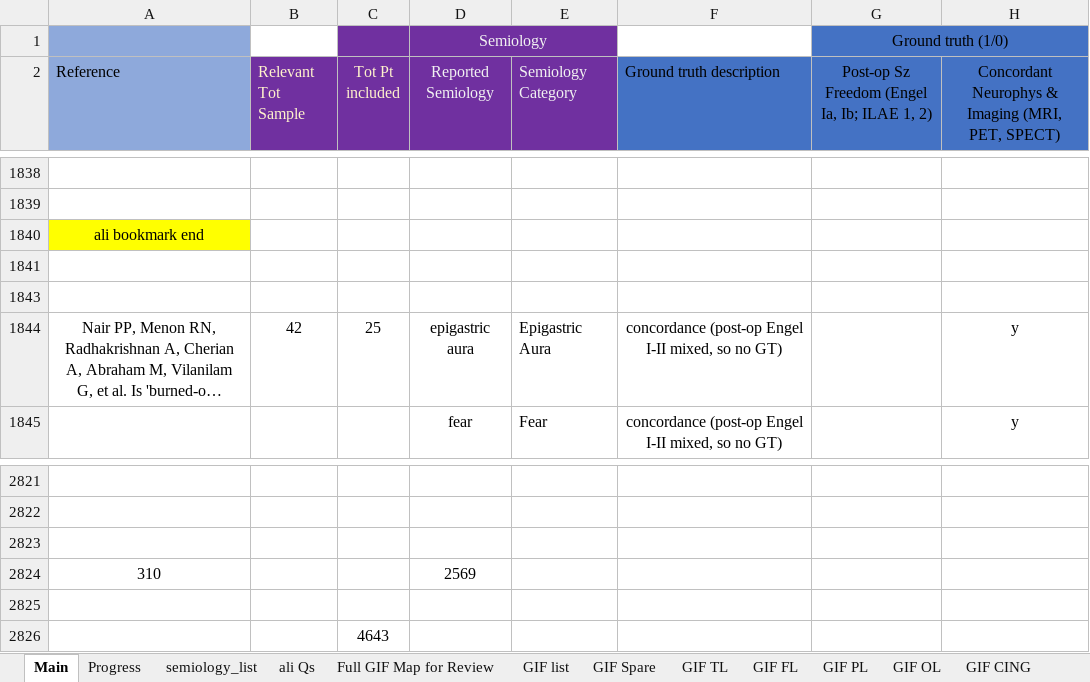
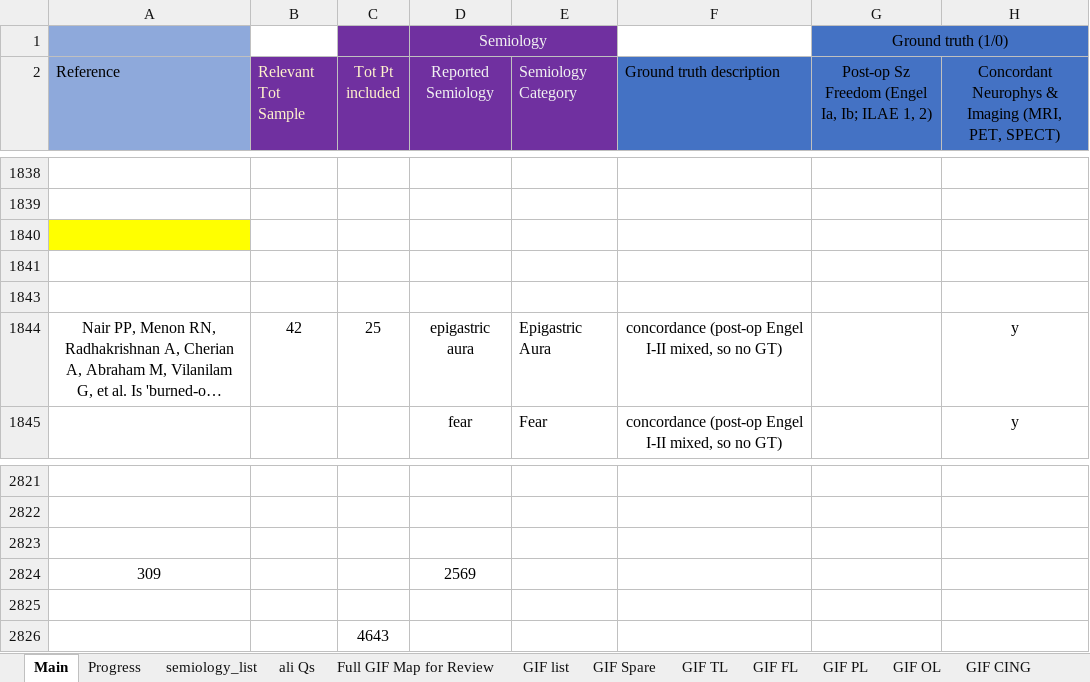
Before and after one commit to thenineteen/Semiology-Visualisation-Tool, an Excel workbook: resources/Semio2Brain Database.xlsx, sheet Main, drawn as a sheet; only a part is shown, gaps mark what is left out; long unchanged cells end in …; values as stored, in another font and other column widths than the file's, no borders; the diff names each change by its address in the sheet, - before the commit and + after, or states it on an @@ line.

Commit message:
remove text bookmark from database

```diff
--- a/resources/Semio2Brain Database.xlsx (sheet Main)
+++ b/resources/Semio2Brain Database.xlsx (sheet Main)
-A1840 (Reference): ali bookmark end
+A1840 (Reference): (empty)
-A2824 (Reference): 310
+A2824 (Reference): 309
```
